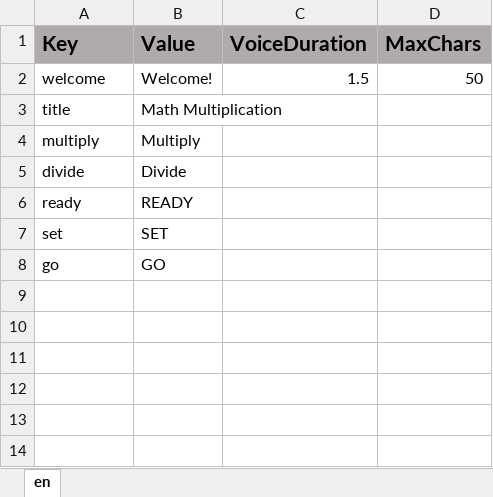
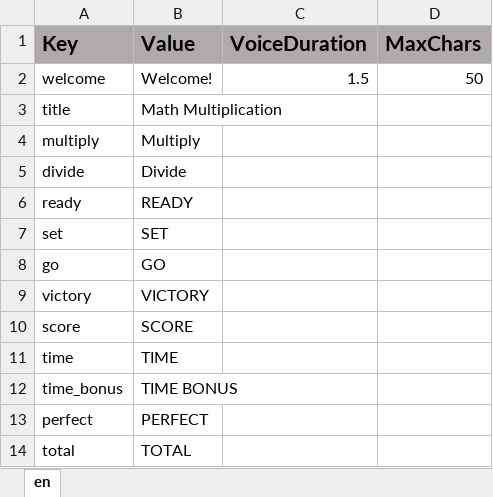
Before and after one commit to ddionisio/LL_3OAC7, an Excel workbook: Language/language.xlsx, sheet en, drawn as a sheet; values as stored, in another font and other column widths than the file's, no borders; the diff names each change by its address in the sheet, - before the commit and + after, or states it on an @@ line.

Commit message:
victory modal, more background stuff, some tweaks

```diff
--- a/Language/language.xlsx (sheet en)
+++ b/Language/language.xlsx (sheet en)
+row 9: victory | VICTORY
+row 10: score | SCORE
+row 11: time | TIME
+row 12: time_bonus | TIME BONUS
+row 13: perfect | PERFECT
+row 14: total | TOTAL
```
Also changed, not shown: 33 other files.
